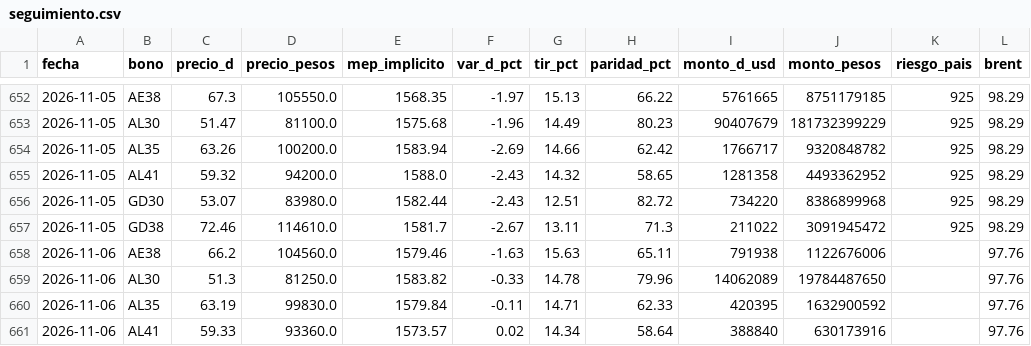
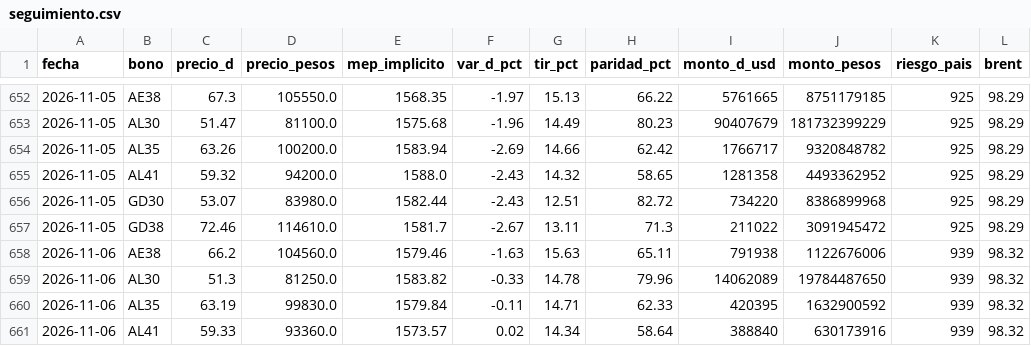
Before and after one commit to Dcostanzo30/ppi-lector, a CSV file: estudios/bonos/seguimiento.csv, drawn as a sheet; only a part is shown, gaps mark what is left out.

Commit message:
Seguimiento bonos 2026-11-13

```diff
--- a/estudios/bonos/seguimiento.csv
+++ b/estudios/bonos/seguimiento.csv
@@ -657,5 +657,5 @@ fecha,bono,precio_d,precio_pesos,mep_implicito,var_d_pct,tir_pct,paridad_pct,mon
 2026-11-05,GD38,72.46,114610.0,1581.7,-2.67,13.11,71.3,211022,3091945472,925,98.29
-2026-11-06,AE38,66.2,104560.0,1579.46,-1.63,15.63,65.11,791938,1122676006,,97.76
-2026-11-06,AL30,51.3,81250.0,1583.82,-0.33,14.78,79.96,14062089,19784487650,,97.76
-2026-11-06,AL35,63.19,99830.0,1579.84,-0.11,14.71,62.33,420395,1632900592,,97.76
-2026-11-06,AL41,59.33,93360.0,1573.57,0.02,14.34,58.64,388840,630173916,,97.76
+2026-11-06,AE38,66.2,104560.0,1579.46,-1.63,15.63,65.11,791938,1122676006,939,98.32
+2026-11-06,AL30,51.3,81250.0,1583.82,-0.33,14.78,79.96,14062089,19784487650,939,98.32
+2026-11-06,AL35,63.19,99830.0,1579.84,-0.11,14.71,62.33,420395,1632900592,939,98.32
+2026-11-06,AL41,59.33,93360.0,1573.57,0.02,14.34,58.64,388840,630173916,939,98.32
```
Also changed, not shown: 1 other file.
